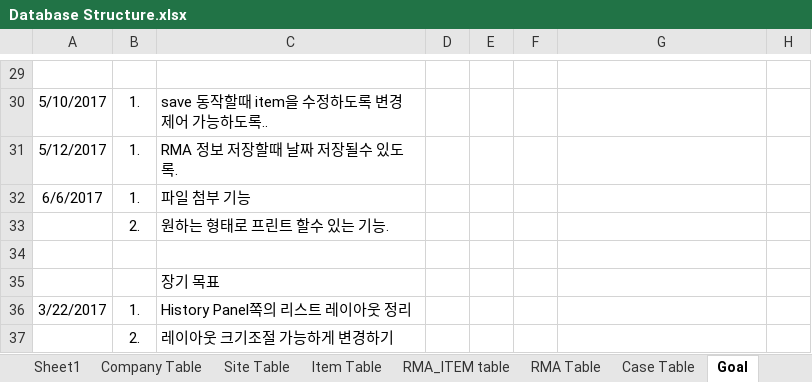
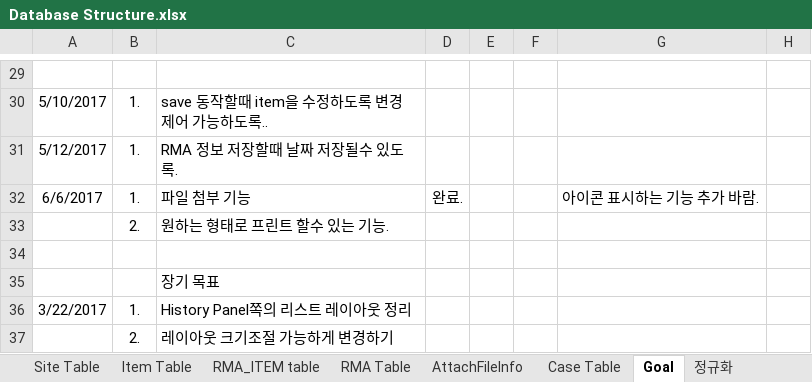
Before and after one commit to cluelin/MySQL_Server, an Excel workbook: src/Database Structure.xlsx, sheet Goal, drawn as a sheet; only a part is shown, gaps mark what is left out; values as stored, in another font and other column widths than the file's, no borders; the diff names each change by its address in the sheet, - before the commit and + after, or states it on an @@ line.

```diff
--- a/src/Database Structure.xlsx (sheet Goal)
+++ b/src/Database Structure.xlsx (sheet Goal)
+sheet tab: AttachFileInfo
-D32: (empty)
+D32: 완료.
-G32: (empty)
+G32: 아이콘 표시하는 기능 추가 바람.
```
Also changed, not shown: other sheet tabs, 4 other files.
